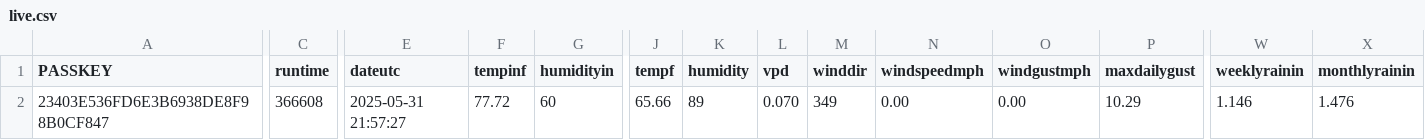
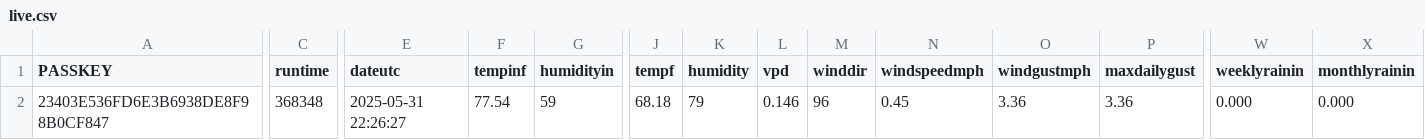
Before and after one commit to wetterzerbst/wetterdaten, a CSV file: data/live.csv, drawn as a sheet; only a part is shown, gaps mark what is left out; the diff covers the shown part only; the diff names each change by its address in the sheet, - before the commit and + after, or states it on an @@ line.

```diff
--- a/data/live.csv
+++ b/data/live.csv
-C2 (runtime): 366608
+C2 (runtime): 368348
-E2 (dateutc): 2025-05-31 21:57:27
+E2 (dateutc): 2025-05-31 22:26:27
-F2 (tempinf): 77.72
+F2 (tempinf): 77.54
-G2 (humidityin): 60
+G2 (humidityin): 59
-J2 (tempf): 65.66
+J2 (tempf): 68.18
-K2 (humidity): 89
+K2 (humidity): 79
-L2 (vpd): 0.070
+L2 (vpd): 0.146
-M2 (winddir): 349
+M2 (winddir): 96
-N2 (windspeedmph): 0.00
+N2 (windspeedmph): 0.45
-O2 (windgustmph): 0.00
+O2 (windgustmph): 3.36
-P2 (maxdailygust): 10.29
+P2 (maxdailygust): 3.36
-W2 (weeklyrainin): 1.146
+W2 (weeklyrainin): 0.000
-X2 (monthlyrainin): 1.476
+X2 (monthlyrainin): 0.000
```
Also changed, not shown: 7 edited cells elsewhere in this file, 2 other files.
